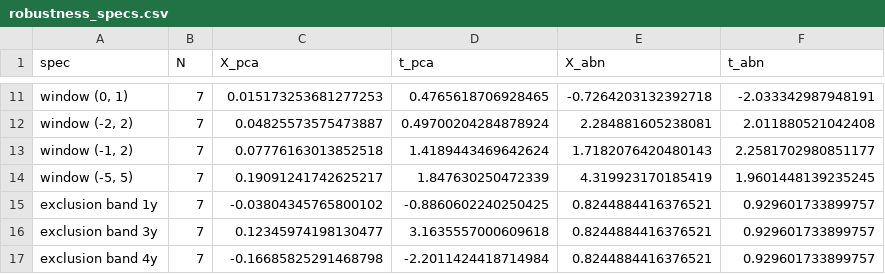
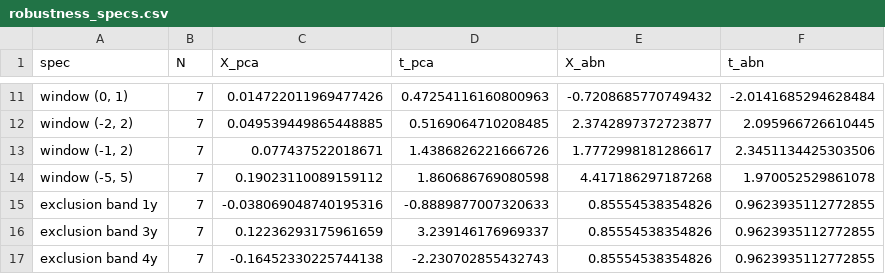
Before and after one commit to aaravraina3/ai-duration-supply, a CSV file: output/tables/robustness_specs.csv, drawn as a sheet; only a part is shown, gaps mark what is left out; the diff covers the shown part only; the diff names each change by its address in the sheet, - before the commit and + after, or states it on an @@ line.

```diff
--- a/output/tables/robustness_specs.csv
+++ b/output/tables/robustness_specs.csv
-C11 (X_pca): 0.015173253681277253
+C11 (X_pca): 0.014722011969477426
-D11 (t_pca): 0.4765618706928465
+D11 (t_pca): 0.47254116160800963
-E11 (X_abn): -0.7264203132392718
+E11 (X_abn): -0.7208685770749432
-F11 (t_abn): -2.033342987948191
+F11 (t_abn): -2.0141685294628484
-C12 (X_pca): 0.04825573575473887
+C12 (X_pca): 0.049539449865448885
-D12 (t_pca): 0.49700204284878924
+D12 (t_pca): 0.5169064710208485
-E12 (X_abn): 2.284881605238081
+E12 (X_abn): 2.3742897372723877
-F12 (t_abn): 2.011880521042408
+F12 (t_abn): 2.095966726610445
-C13 (X_pca): 0.07776163013852518
+C13 (X_pca): 0.077437522018671
-D13 (t_pca): 1.4189443469642624
+D13 (t_pca): 1.4386826221666726
-E13 (X_abn): 1.7182076420480143
+E13 (X_abn): 1.7772998181286617
-F13 (t_abn): 2.2581702980851177
+F13 (t_abn): 2.3451134425303506
-C14 (X_pca): 0.19091241742625217
+C14 (X_pca): 0.19023110089159112
-D14 (t_pca): 1.847630250472339
+D14 (t_pca): 1.860686769080598
-E14 (X_abn): 4.319923170185419
+E14 (X_abn): 4.417186297187268
-F14 (t_abn): 1.9601448139235245
+F14 (t_abn): 1.970052529861078
-C15 (X_pca): -0.03804345765800102
+C15 (X_pca): -0.038069048740195316
-D15 (t_pca): -0.8860602240250425
+D15 (t_pca): -0.8889877007320633
-E15:E17 (X_abn): 0.8244884416376521
+E15:E17 (X_abn): 0.85554538354826
-F15:F17 (t_abn): 0.929601733899757
+F15:F17 (t_abn): 0.9623935112772855
-C16 (X_pca): 0.12345974198130477
+C16 (X_pca): 0.12236293175961659
-D16 (t_pca): 3.1635557000609618
+D16 (t_pca): 3.239146176969337
-C17 (X_pca): -0.16685825291468798
+C17 (X_pca): -0.16452330225744138
-D17 (t_pca): -2.2011424418714984
+D17 (t_pca): -2.230702855432743
```
Also changed, not shown: 32 edited cells elsewhere in this file, data/processed/auction_panel.csv, data/processed/nss_betas.csv, 20 other files.
